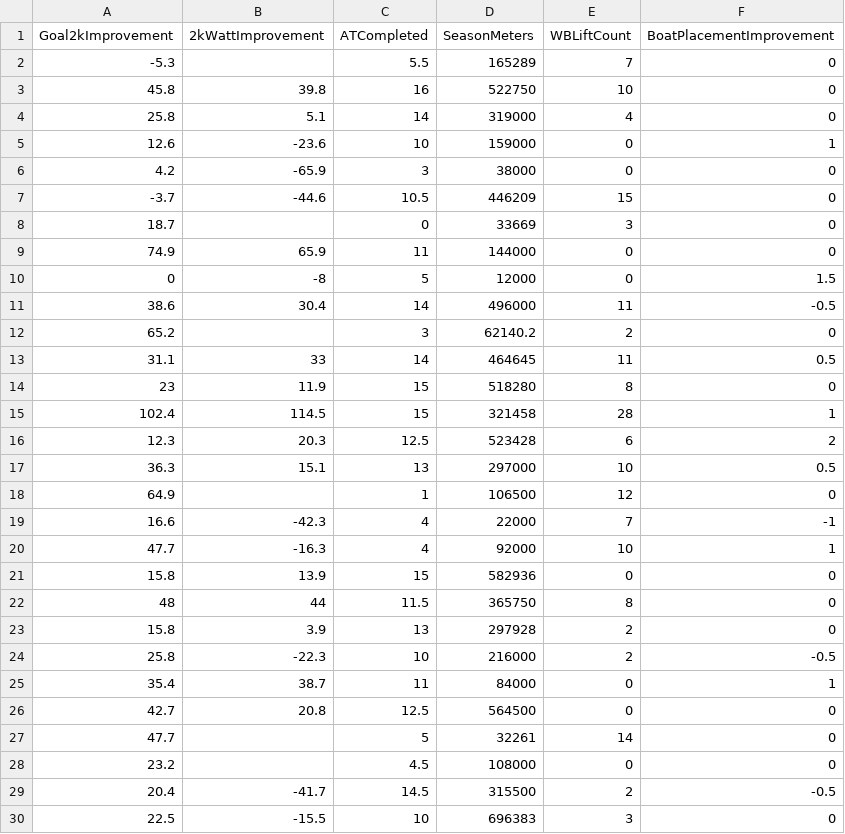
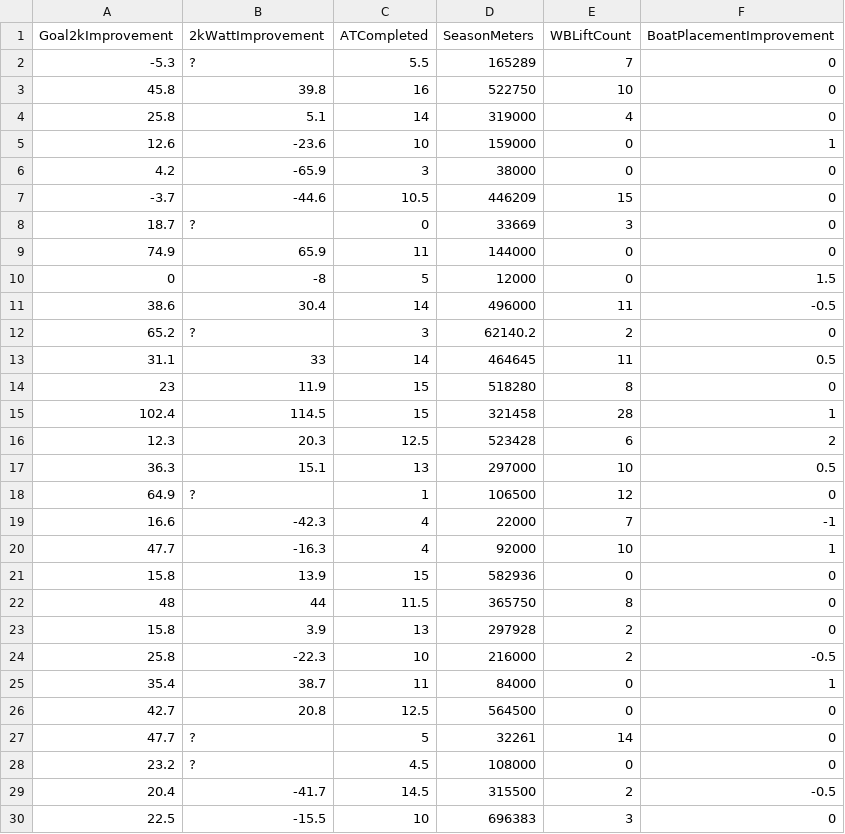
Before and after one commit to Aldaniee/rowing-data-analysis, a CSV file: rowingdata.csv, drawn as a sheet; only a part is shown.

```diff
--- a/rowingdata.csv
+++ b/rowingdata.csv
@@ -1,3 +1,3 @@
 Goal2kImprovement,2kWattImprovement,ATCompleted,SeasonMeters,WBLiftCount,BoatPlacementImprovement
--5.3,,5.5,165289,7,0
+-5.3,?,5.5,165289,7,0
 45.8,39.8,16,522750,10,0
@@ -7,3 +7,3 @@
 -3.7,-44.6,10.5,446209,15,0
-18.7,,0,33669,3,0
+18.7,?,0,33669,3,0
 74.9,65.9,11,144000,0,0
@@ -11,3 +11,3 @@
 38.6,30.4,14,496000,11,-0.5
-65.2,,3,62140.2,2,0
+65.2,?,3,62140.2,2,0
 31.1,33,14,464645,11,0.5
@@ -17,3 +17,3 @@
 36.3,15.1,13,297000,10,0.5
-64.9,,1,106500,12,0
+64.9,?,1,106500,12,0
 16.6,-42.3,4,22000,7,-1
@@ -26,4 +26,4 @@
 42.7,20.8,12.5,564500,0,0
-47.7,,5,32261,14,0
-23.2,,4.5,108000,0,0
+47.7,?,5,32261,14,0
+23.2,?,4.5,108000,0,0
 20.4,-41.7,14.5,315500,2,-0.5
```
Also changed, not shown: 1 other file.
